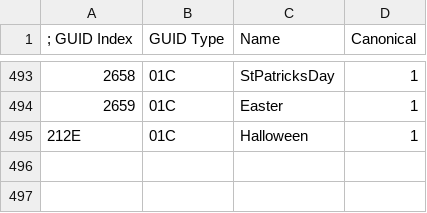
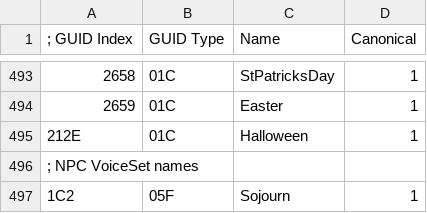
Before and after one commit to overtools/OWLib, a CSV file: DataTool/GUIDNames.csv, drawn as a sheet; only a part is shown, gaps mark what is left out; the diff names each change by its address in the sheet, - before the commit and + after, or states it on an @@ line.

Commit message:
[datatool] refactor extract-hero-convo, includes hero names and subtitles + npcs as well

```diff
--- a/DataTool/GUIDNames.csv
+++ b/DataTool/GUIDNames.csv
+row 496: ; NPC VoiceSet names
+row 497: 1C2 | 05F | Sojourn | 1
```
Also changed, not shown: 3 other files.
